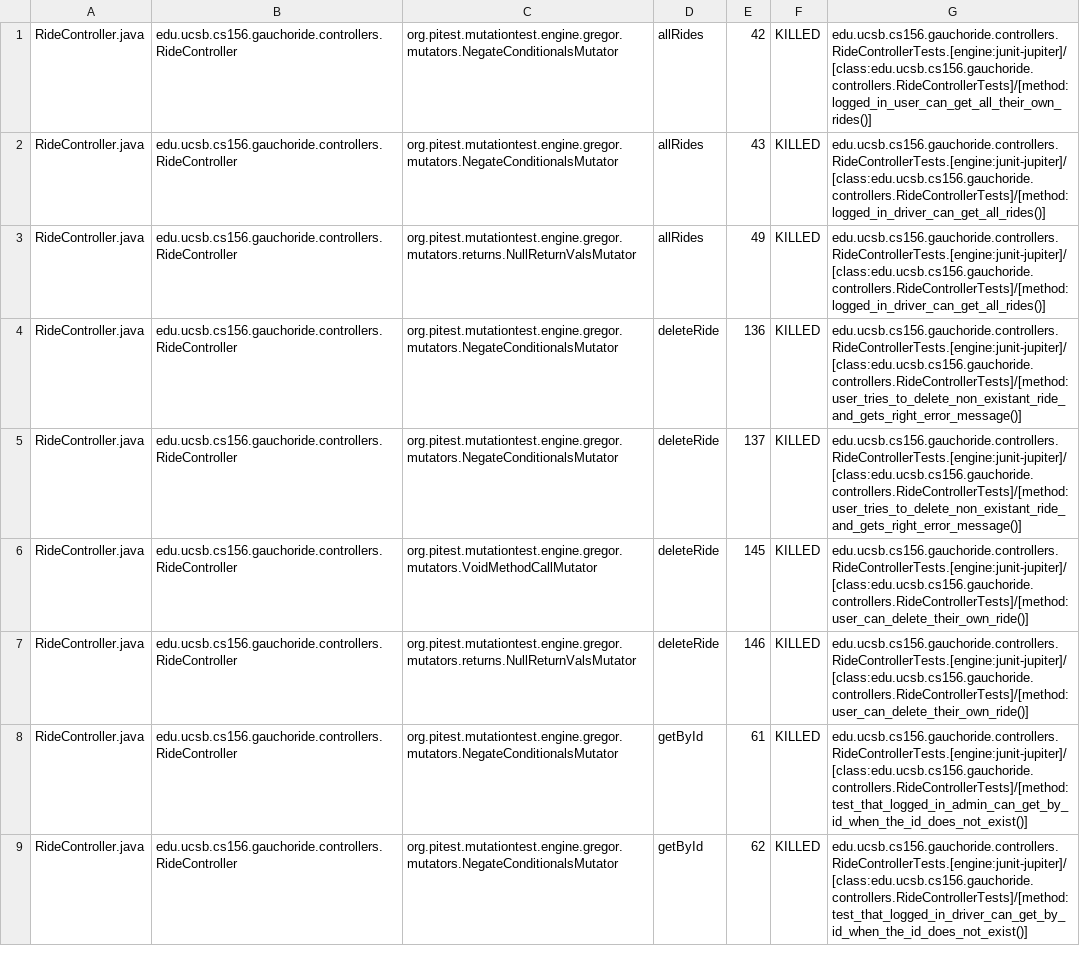
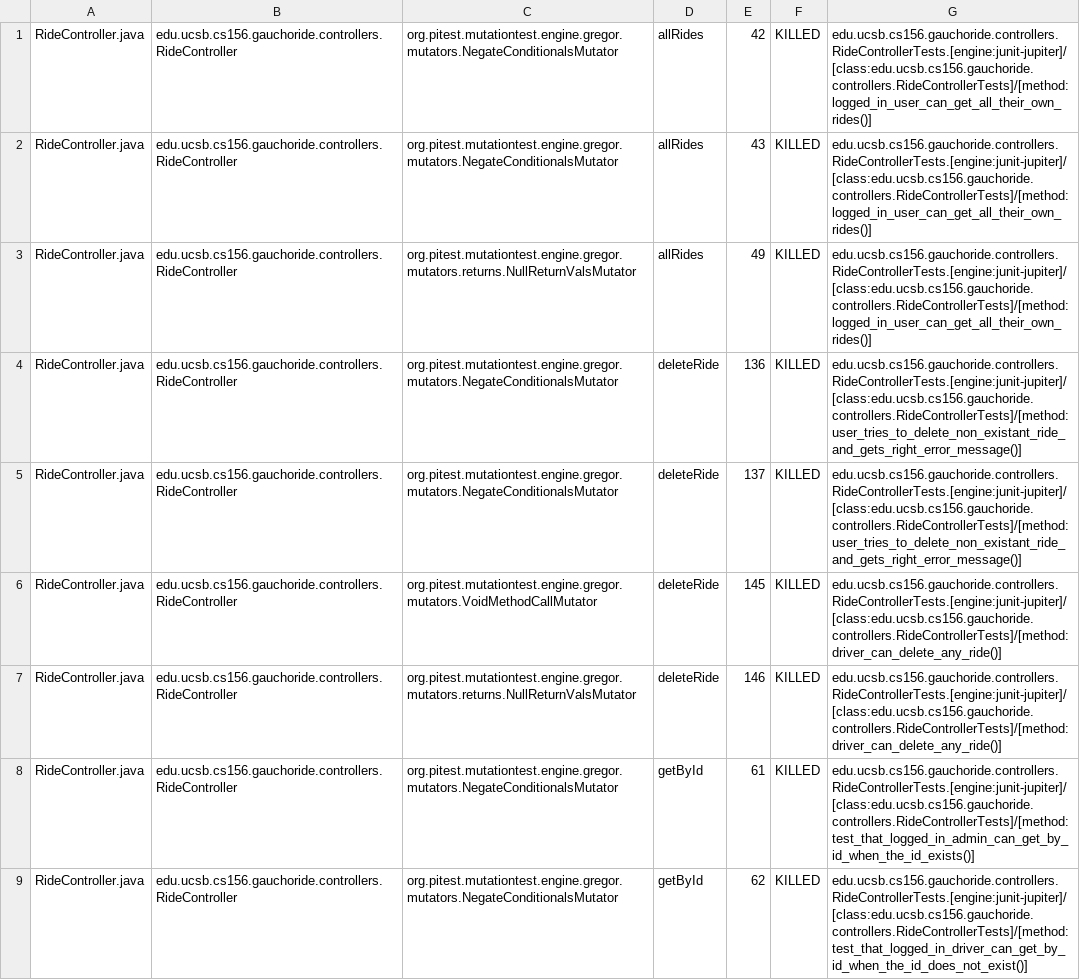
Before and after one commit to ucsb-cs156-w24/proj-gauchoride-w24-7pm-1, a CSV file: prs/50/pitest/mutations.csv, drawn as a sheet; only a part is shown; the diff covers the shown part only.

Commit message:
Deploying to gh-pages from @ ucsb-cs156-w24/proj-gauchoride-w24-7pm-1@d0fe70537a29fd15bbd5ef2d76e2e1e677f18d14 🚀

```diff
--- a/prs/50/pitest/mutations.csv
+++ b/prs/50/pitest/mutations.csv
@@ -1,9 +1,9 @@
 RideController.java,edu.ucsb.cs156.gauchoride.controllers.RideController,org.pitest.mutationtest.engine.gregor.mutators.NegateConditionalsMutator,allRides,42,KILLED,edu.ucsb.cs156.gauchoride.controllers.RideControllerTests.[engine:junit-jupiter]/[class:edu.ucsb.cs156.gauchoride.controllers.RideControllerTests]/[method:logged_in_user_can_get_all_their_own_rides()]
-RideController.java,edu.ucsb.cs156.gauchoride.controllers.RideController,org.pitest.mutationtest.engine.gregor.mutators.NegateConditionalsMutator,allRides,43,KILLED,edu.ucsb.cs156.gauchoride.controllers.RideControllerTests.[engine:junit-jupiter]/[class:edu.ucsb.cs156.gauchoride.controllers.RideControllerTests]/[method:logged_in_driver_can_get_all_rides()]
-RideController.java,edu.ucsb.cs156.gauchoride.controllers.RideController,org.pitest.mutationtest.engine.gregor.mutators.returns.NullReturnValsMutator,allRides,49,KILLED,edu.ucsb.cs156.gauchoride.controllers.RideControllerTests.[engine:junit-jupiter]/[class:edu.ucsb.cs156.gauchoride.controllers.RideControllerTests]/[method:logged_in_driver_can_get_all_rides()]
+RideController.java,edu.ucsb.cs156.gauchoride.controllers.RideController,org.pitest.mutationtest.engine.gregor.mutators.NegateConditionalsMutator,allRides,43,KILLED,edu.ucsb.cs156.gauchoride.controllers.RideControllerTests.[engine:junit-jupiter]/[class:edu.ucsb.cs156.gauchoride.controllers.RideControllerTests]/[method:logged_in_user_can_get_all_their_own_rides()]
+RideController.java,edu.ucsb.cs156.gauchoride.controllers.RideController,org.pitest.mutationtest.engine.gregor.mutators.returns.NullReturnValsMutator,allRides,49,KILLED,edu.ucsb.cs156.gauchoride.controllers.RideControllerTests.[engine:junit-jupiter]/[class:edu.ucsb.cs156.gauchoride.controllers.RideControllerTests]/[method:logged_in_user_can_get_all_their_own_rides()]
 RideController.java,edu.ucsb.cs156.gauchoride.controllers.RideController,org.pitest.mutationtest.engine.gregor.mutators.NegateConditionalsMutator,deleteRide,136,KILLED,edu.ucsb.cs156.gauchoride.controllers.RideControllerTests.[engine:junit-jupiter]/[class:edu.ucsb.cs156.gauchoride.controllers.RideControllerTests]/[method:user_tries_to_delete_non_existant_ride_and_gets_right_error_message()]
 RideController.java,edu.ucsb.cs156.gauchoride.controllers.RideController,org.pitest.mutationtest.engine.gregor.mutators.NegateConditionalsMutator,deleteRide,137,KILLED,edu.ucsb.cs156.gauchoride.controllers.RideControllerTests.[engine:junit-jupiter]/[class:edu.ucsb.cs156.gauchoride.controllers.RideControllerTests]/[method:user_tries_to_delete_non_existant_ride_and_gets_right_error_message()]
-RideController.java,edu.ucsb.cs156.gauchoride.controllers.RideController,org.pitest.mutationtest.engine.gregor.mutators.VoidMethodCallMutator,deleteRide,145,KILLED,edu.ucsb.cs156.gauchoride.controllers.RideControllerTests.[engine:junit-jupiter]/[class:edu.ucsb.cs156.gauchoride.controllers.RideControllerTests]/[method:user_can_delete_their_own_ride()]
-RideController.java,edu.ucsb.cs156.gauchoride.controllers.RideController,org.pitest.mutationtest.engine.gregor.mutators.returns.NullReturnValsMutator,deleteRide,146,KILLED,edu.ucsb.cs156.gauchoride.controllers.RideControllerTests.[engine:junit-jupiter]/[class:edu.ucsb.cs156.gauchoride.controllers.RideControllerTests]/[method:user_can_delete_their_own_ride()]
-RideController.java,edu.ucsb.cs156.gauchoride.controllers.RideController,org.pitest.mutationtest.engine.gregor.mutators.NegateConditionalsMutator,getById,61,KILLED,edu.ucsb.cs156.gauchoride.controllers.RideControllerTests.[engine:junit-jupiter]/[class:edu.ucsb.cs156.gauchoride.controllers.RideControllerTests]/[method:test_that_logged_in_admin_can_get_by_id_when_the_id_does_not_exist()]
+RideController.java,edu.ucsb.cs156.gauchoride.controllers.RideController,org.pitest.mutationtest.engine.gregor.mutators.VoidMethodCallMutator,deleteRide,145,KILLED,edu.ucsb.cs156.gauchoride.controllers.RideControllerTests.[engine:junit-jupiter]/[class:edu.ucsb.cs156.gauchoride.controllers.RideControllerTests]/[method:driver_can_delete_any_ride()]
+RideController.java,edu.ucsb.cs156.gauchoride.controllers.RideController,org.pitest.mutationtest.engine.gregor.mutators.returns.NullReturnValsMutator,deleteRide,146,KILLED,edu.ucsb.cs156.gauchoride.controllers.RideControllerTests.[engine:junit-jupiter]/[class:edu.ucsb.cs156.gauchoride.controllers.RideControllerTests]/[method:driver_can_delete_any_ride()]
+RideController.java,edu.ucsb.cs156.gauchoride.controllers.RideController,org.pitest.mutationtest.engine.gregor.mutators.NegateConditionalsMutator,getById,61,KILLED,edu.ucsb.cs156.gauchoride.controllers.RideControllerTests.[engine:junit-jupiter]/[class:edu.ucsb.cs156.gauchoride.controllers.RideControllerTests]/[method:test_that_logged_in_admin_can_get_by_id_when_the_id_exists()]
 RideController.java,edu.ucsb.cs156.gauchoride.controllers.RideController,org.pitest.mutationtest.engine.gregor.mutators.NegateConditionalsMutator,getById,62,KILLED,edu.ucsb.cs156.gauchoride.controllers.RideControllerTests.[engine:junit-jupiter]/[class:edu.ucsb.cs156.gauchoride.controllers.RideControllerTests]/[method:test_that_logged_in_driver_can_get_by_id_when_the_id_does_not_exist()]
```
Also changed, not shown: 38 edited cells elsewhere in this file, 17 other files.
